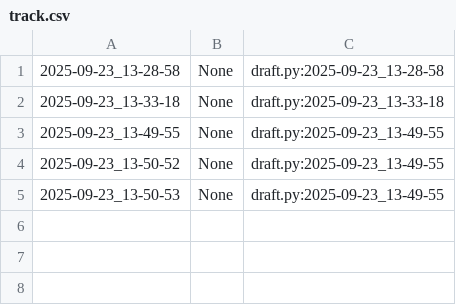
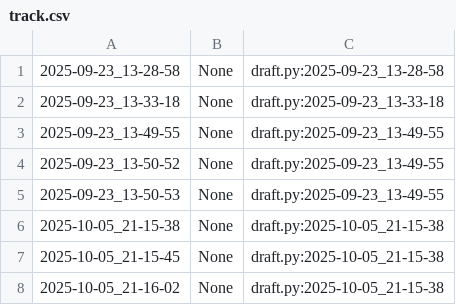
Before and after one commit to qxcode-course/poo-rc-bloco-a-vnogueiraa47, a CSV file: poo/.tko/track/toalha/track.csv, drawn as a sheet; the diff names each change by its address in the sheet, - before the commit and + after, or states it on an @@ line.

```diff
--- a/poo/.tko/track/toalha/track.csv
+++ b/poo/.tko/track/toalha/track.csv
+row 6: 2025-10-05_21-15-38 | None | draft.py:2025-10-05_21-15-38
+row 7: 2025-10-05_21-15-45 | None | draft.py:2025-10-05_21-15-38
+row 8: 2025-10-05_21-16-02 | None | draft.py:2025-10-05_21-15-38
```
Also changed, not shown: 10 other files.
